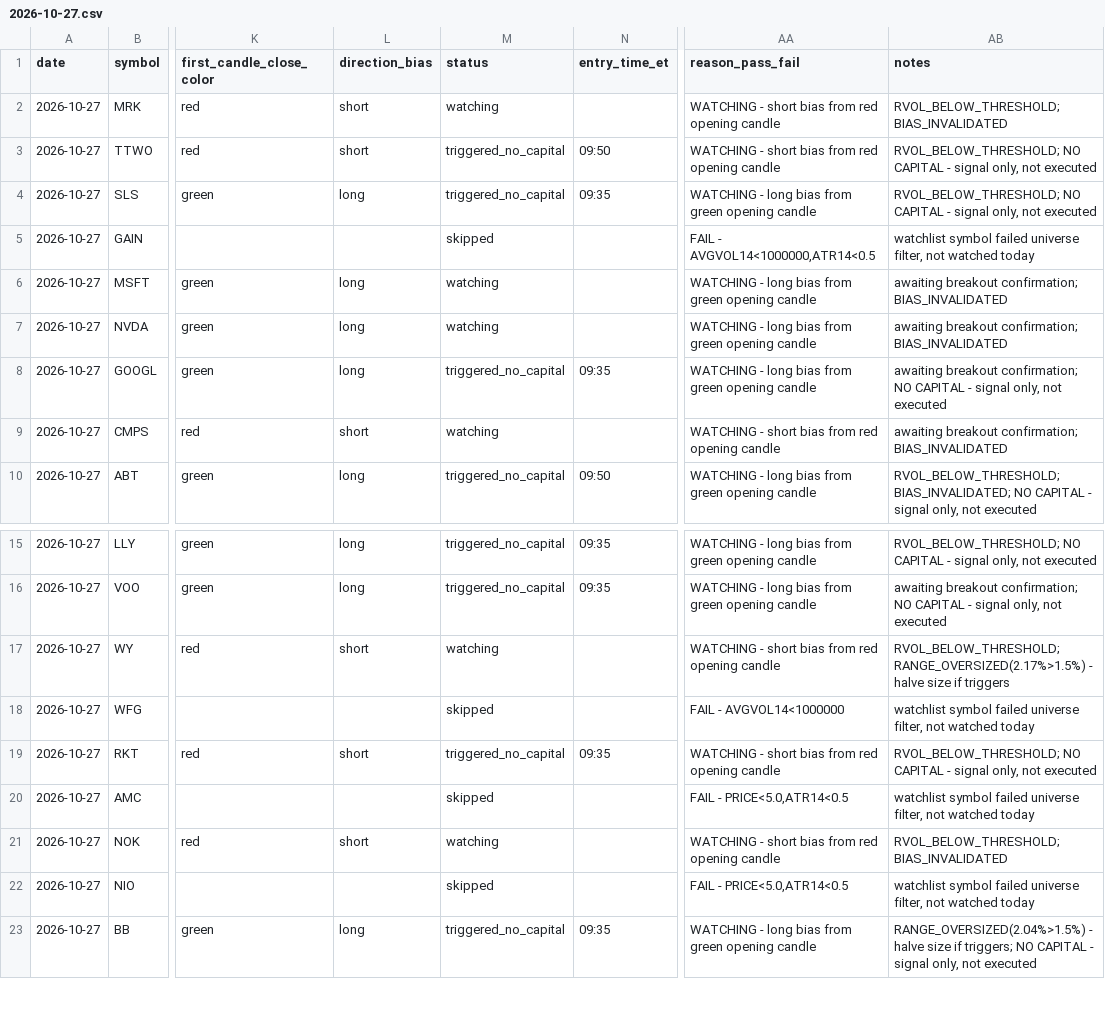
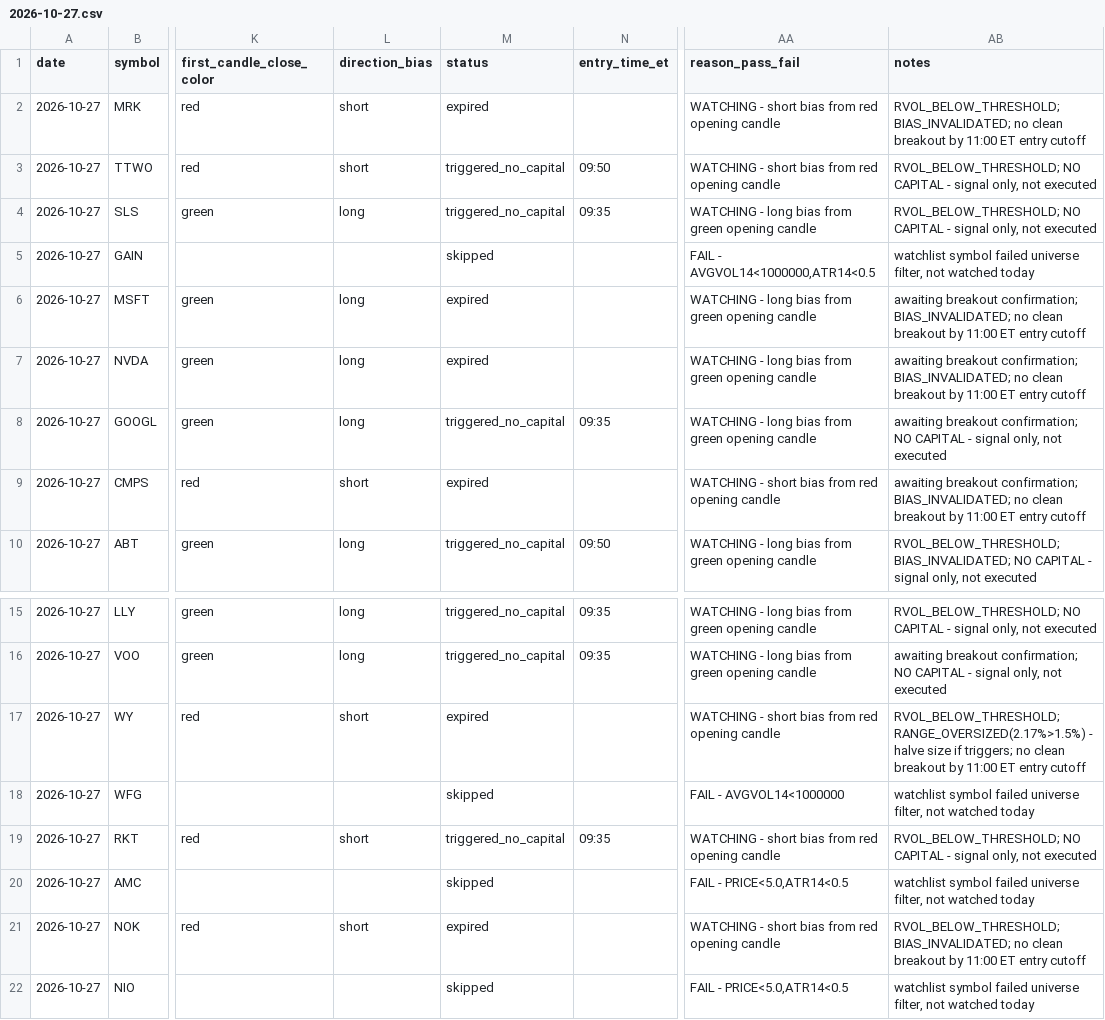
Before and after one commit to ssb0004-byte/trading, a CSV file: logs/trades/2026-10-27.csv, drawn as a sheet; only a part is shown, gaps mark what is left out; the shorter side is filled out with more unchanged rows; the diff covers the shown part only; the diff names each change by its address in the sheet, - before the commit and + after, or states it on an @@ line.

```diff
--- a/logs/trades/2026-10-27.csv
+++ b/logs/trades/2026-10-27.csv
-M2 (status): watching
+M2 (status): expired
-AB2 (notes): RVOL_BELOW_THRESHOLD; BIAS_INVALIDATED
+AB2 (notes): RVOL_BELOW_THRESHOLD; BIAS_INVALIDATED; no clean breakout by 11:00 ET entry cutoff
-M6:M7 (status): watching
+M6:M7 (status): expired
-AB6:AB7 (notes): …breakout confirmation; BIAS_INVALIDATED
+AB6:AB7 (notes): …breakout confirmation; BIAS_INVALIDATED; no clean breakout by 11:00 ET entry cutoff
-M9 (status): watching
+M9 (status): expired
-AB9 (notes): …breakout confirmation; BIAS_INVALIDATED
+AB9 (notes): …breakout confirmation; BIAS_INVALIDATED; no clean breakout by 11:00 ET entry cutoff
-M17 (status): watching
+M17 (status): expired
-AB17 (notes): …size if triggers
+AB17 (notes): …size if triggers; no clean breakout by 11:00 ET entry cutoff
-M21 (status): watching
+M21 (status): expired
-AB21 (notes): RVOL_BELOW_THRESHOLD; BIAS_INVALIDATED
+AB21 (notes): RVOL_BELOW_THRESHOLD; BIAS_INVALIDATED; no clean breakout by 11:00 ET entry cutoff
```
Also changed, not shown: 16 edited cells elsewhere in this file.
